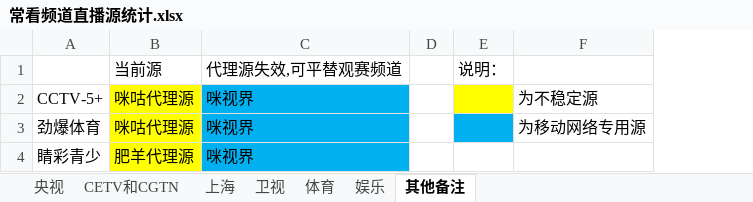
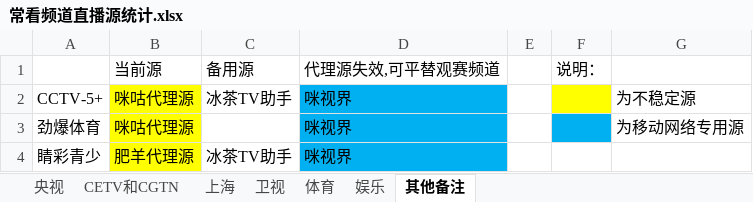
Before and after one commit to Alonso0729/Television, an Excel workbook: 直播源汇总文档/其他文档/常看频道直播源统计.xlsx, sheet 其他备注, drawn as a sheet; values as stored, in another font and other column widths than the file's, no borders; the diff names each change by its address in the sheet, - before the commit and + after, or states it on an @@ line.

```diff
--- a/直播源汇总文档/其他文档/常看频道直播源统计.xlsx (sheet 其他备注)
+++ b/直播源汇总文档/其他文档/常看频道直播源统计.xlsx (sheet 其他备注)
+column C, rows 1-4: 备用源 | 冰茶TV助手 |  | 冰茶TV助手
```
Also changed, not shown: 2 other files.
